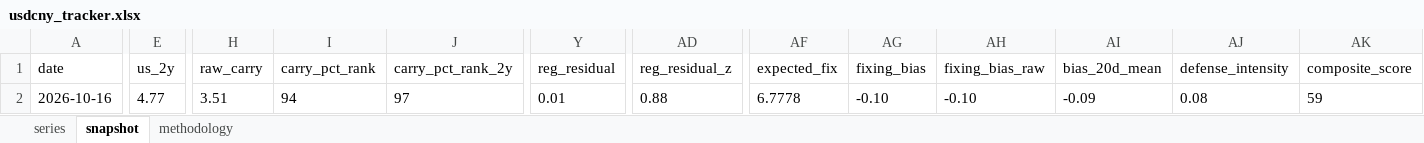
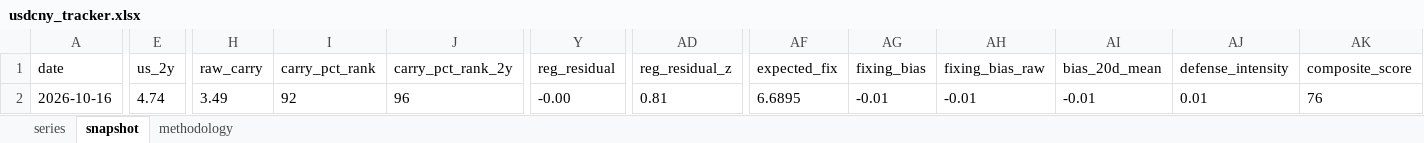
Before and after one commit to erickviann1-dev/usdcny-tracker, an Excel workbook: docs/usdcny_tracker.xlsx, sheet snapshot, drawn as a sheet; only a part is shown, gaps mark what is left out; values as stored, in another font and other column widths than the file's, no borders; the diff names each change by its address in the sheet, - before the commit and + after, or states it on an @@ line.

```diff
--- a/docs/usdcny_tracker.xlsx (sheet snapshot)
+++ b/docs/usdcny_tracker.xlsx (sheet snapshot)
-E2 (us_2y): 4.77
+E2 (us_2y): 4.74
-H2 (raw_carry): 3.51
+H2 (raw_carry): 3.49
-I2 (carry_pct_rank): 94
+I2 (carry_pct_rank): 92
-J2 (carry_pct_rank_2y): 97
+J2 (carry_pct_rank_2y): 96
-Y2 (reg_residual): 0.01
+Y2 (reg_residual): -0.00
-AD2 (reg_residual_z): 0.88
+AD2 (reg_residual_z): 0.81
-AF2 (expected_fix): 6.7778
+AF2 (expected_fix): 6.6895
-AG2 (fixing_bias): -0.10
+AG2 (fixing_bias): -0.01
-AH2 (fixing_bias_raw): -0.10
+AH2 (fixing_bias_raw): -0.01
-AI2 (bias_20d_mean): -0.09
+AI2 (bias_20d_mean): -0.01
-AJ2 (defense_intensity): 0.08
+AJ2 (defense_intensity): 0.01
-AK2 (composite_score): 59
+AK2 (composite_score): 76
```
Also changed, not shown: sheet series, 3 other files.
